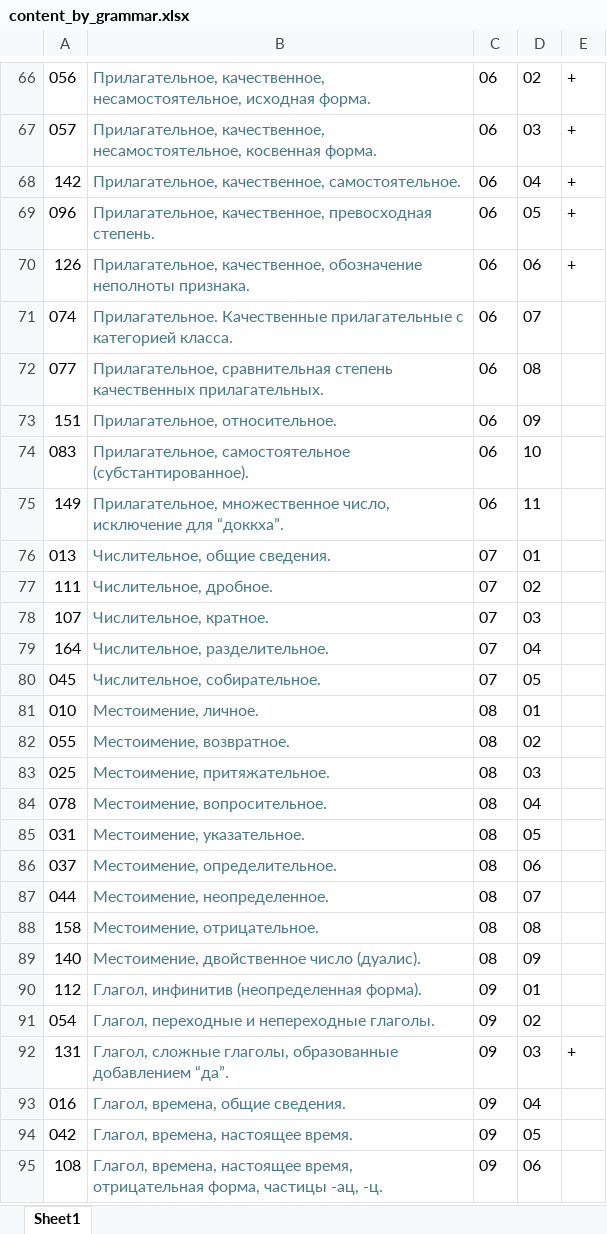
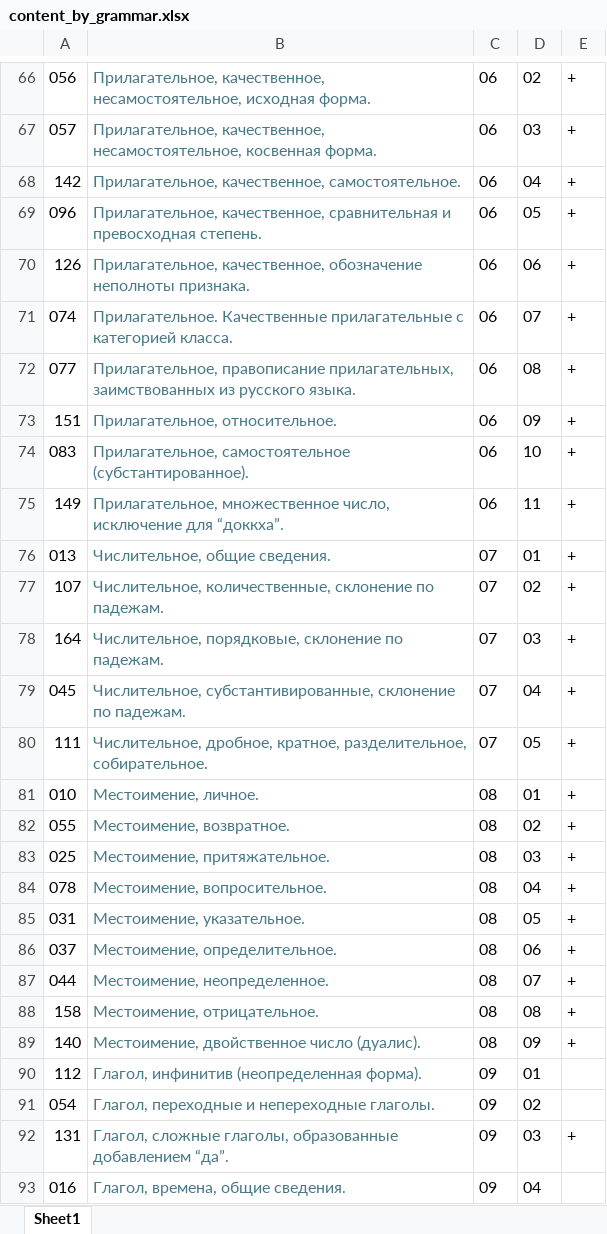
Before and after one commit to bumbari/dahkilgov, an Excel workbook: p/content_by_grammar.xlsx, sheet Sheet1, drawn as a sheet; only a part is shown, gaps mark what is left out; the shorter side is filled out with more unchanged rows; values as stored, in another font and other column widths than the file's, no borders; removed rows and columns are numbered as before the commit, all else as after; the diff names each change by its address in the sheet, - before the commit and + after, or states it on an @@ line.

Commit message:
grammar, 89 done

```diff
--- a/p/content_by_grammar.xlsx (sheet Sheet1)
+++ b/p/content_by_grammar.xlsx (sheet Sheet1)
-B69: Прилагательное, качественное, превосходная степень.
+B69: Прилагательное, качественное, сравнительная и превосходная степень.
-E71:E76: (empty)
+E71:E76: +
-B72: Прилагательное, сравнительная степень качественных прилагательных.
+B72: Прилагательное, правописание прилагательных, заимствованных из русского языка.
-row 77: 111 | Числительное, дробное. | 07 | 02
-B77: Числительное, кратное.
+B77: Числительное, количественные, склонение по падежам.
-D77: 03
+D77: 02
-E77:E79: (empty)
+E77:E79: +
-B78: Числительное, разделительное.
+B78: Числительное, порядковые, склонение по падежам.
-D78: 04
+D78: 03
-B79: Числительное, собирательное.
+B79: Числительное, субстантивированные, склонение по падежам.
-D79: 05
+D79: 04
+row 80: 111 | Числительное, дробное, кратное, разделительное, собирательное. | 07 | 05 | +
-E81:E89: (empty)
+E81:E89: +
```
Also changed, not shown: 2 other files.
